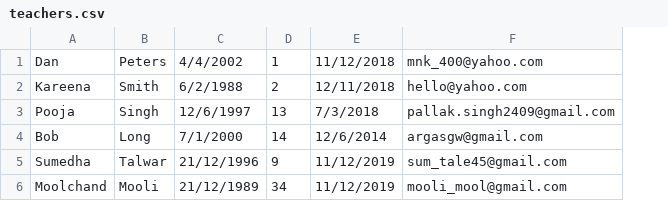
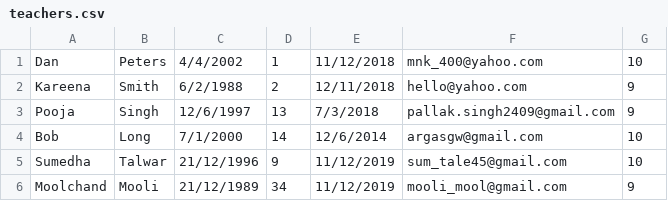
Before and after one commit to slowpeace2020/csye6200-finalproject, a CSV file: data/teachers.csv, drawn as a sheet; the diff names each change by its address in the sheet, - before the commit and + after, or states it on an @@ line.

```diff
--- a/data/teachers.csv
+++ b/data/teachers.csv
+column G, rows 1-6: 10 | 9 | 9 | 10 | 10 | 9
```
Also changed, not shown: data/students.csv, 5 other files.
